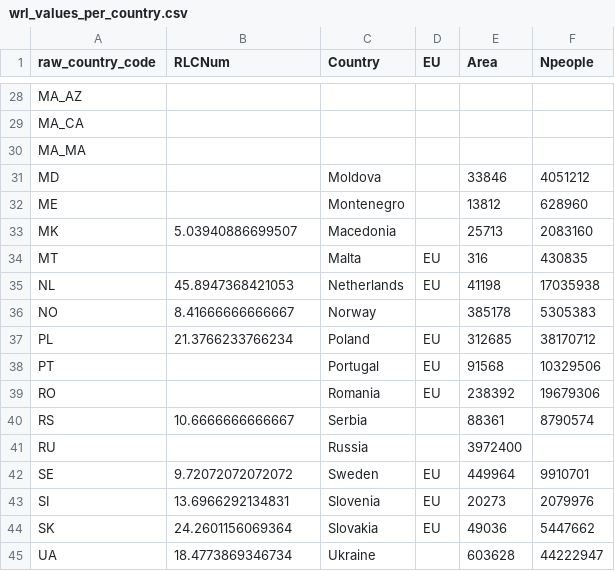
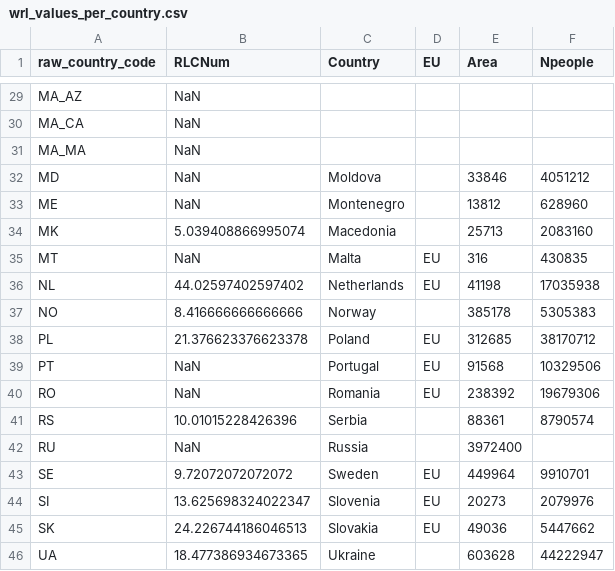
Before and after one commit to DimEvil/species-lists-red-list-butterflies, a CSV file: data/processed/wrl_values_per_country.csv, drawn as a sheet; only a part is shown, gaps mark what is left out; the diff covers the shown part only.

```diff
--- a/data/processed/wrl_values_per_country.csv
+++ b/data/processed/wrl_values_per_country.csv
@@ -28,14 +29,14 @@
-"MA_AZ",,,,,
-"MA_CA",,,,,
-"MA_MA",,,,,
-"MD",,"Moldova",,33846,4051212
-"ME",,"Montenegro",,13812,628960
-"MK",5.03940886699507,"Macedonia",,25713,2083160
-"MT",,"Malta","EU",316,430835
-"NL",45.8947368421053,"Netherlands","EU",41198,17035938
-"NO",8.41666666666667,"Norway",,385178,5305383
-"PL",21.3766233766234,"Poland","EU",312685,38170712
-"PT",,"Portugal","EU",91568,10329506
-"RO",,"Romania","EU",238392,19679306
-"RS",10.6666666666667,"Serbia",,88361,8790574
-"RU",,"Russia",,3972400,
+MA_AZ,NaN,,,,
+MA_CA,NaN,,,,
+MA_MA,NaN,,,,
+MD,NaN,Moldova,,33846,4051212
+ME,NaN,Montenegro,,13812,628960
+MK,5.039408866995074,Macedonia,,25713,2083160
+MT,NaN,Malta,EU,316,430835
+NL,44.02597402597402,Netherlands,EU,41198,17035938
+NO,8.416666666666666,Norway,,385178,5305383
+PL,21.376623376623378,Poland,EU,312685,38170712
+PT,NaN,Portugal,EU,91568,10329506
+RO,NaN,Romania,EU,238392,19679306
+RS,10.01015228426396,Serbia,,88361,8790574
+RU,NaN,Russia,,3972400,
@@ -43,3 +44,3 @@
-"SI",13.6966292134831,"Slovenia","EU",20273,2079976
-"SK",24.2601156069364,"Slovakia","EU",49036,5447662
-"UA",18.4773869346734,"Ukraine",,603628,44222947
+SI,13.625698324022347,Slovenia,EU,20273,2079976
+SK,24.226744186046513,Slovakia,EU,49036,5447662
+UA,18.477386934673365,Ukraine,,603628,44222947
```
Also changed, not shown: 1 added row and 24 edited cells elsewhere in this file, data/processed/wrl_values_eu.csv, data/processed/wrl_values_eu_sqrt_area.csv, 5 other files.
